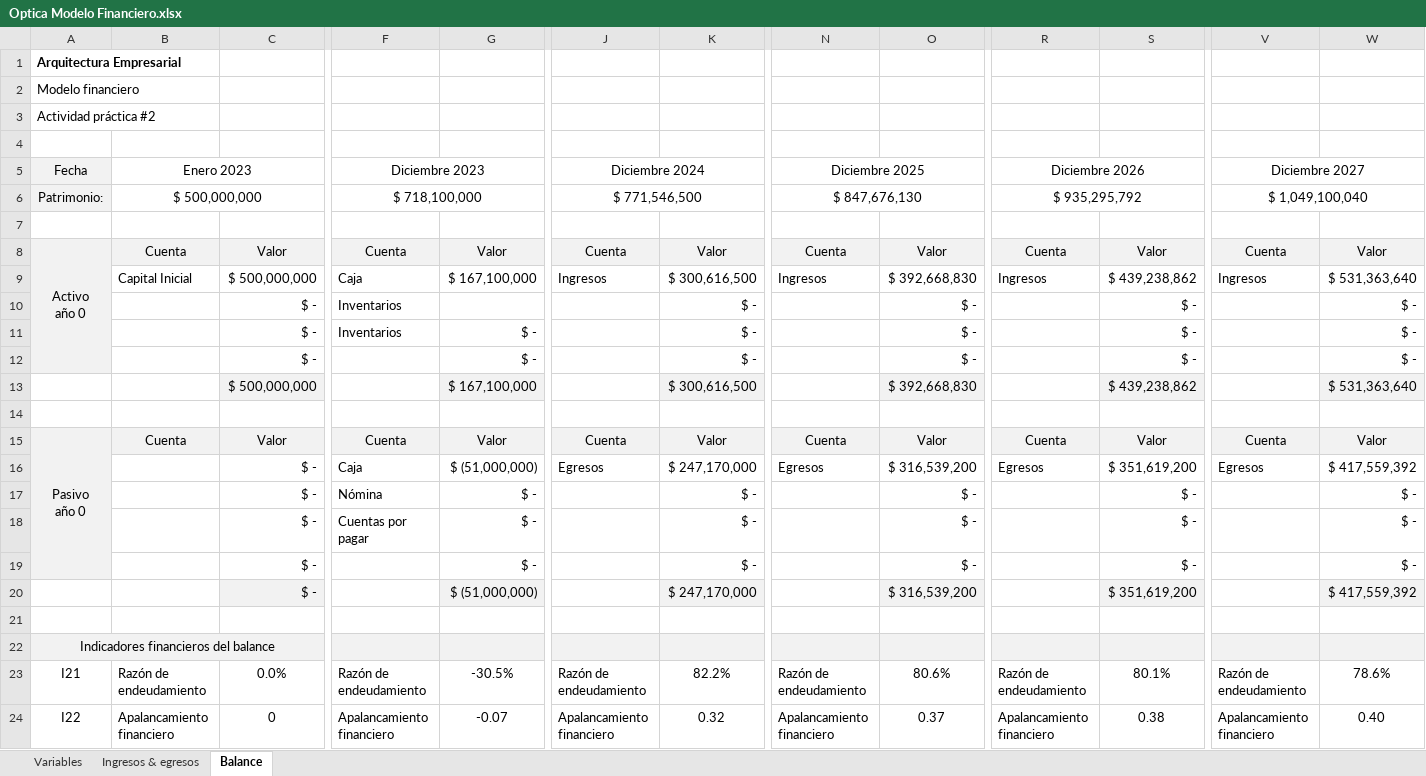
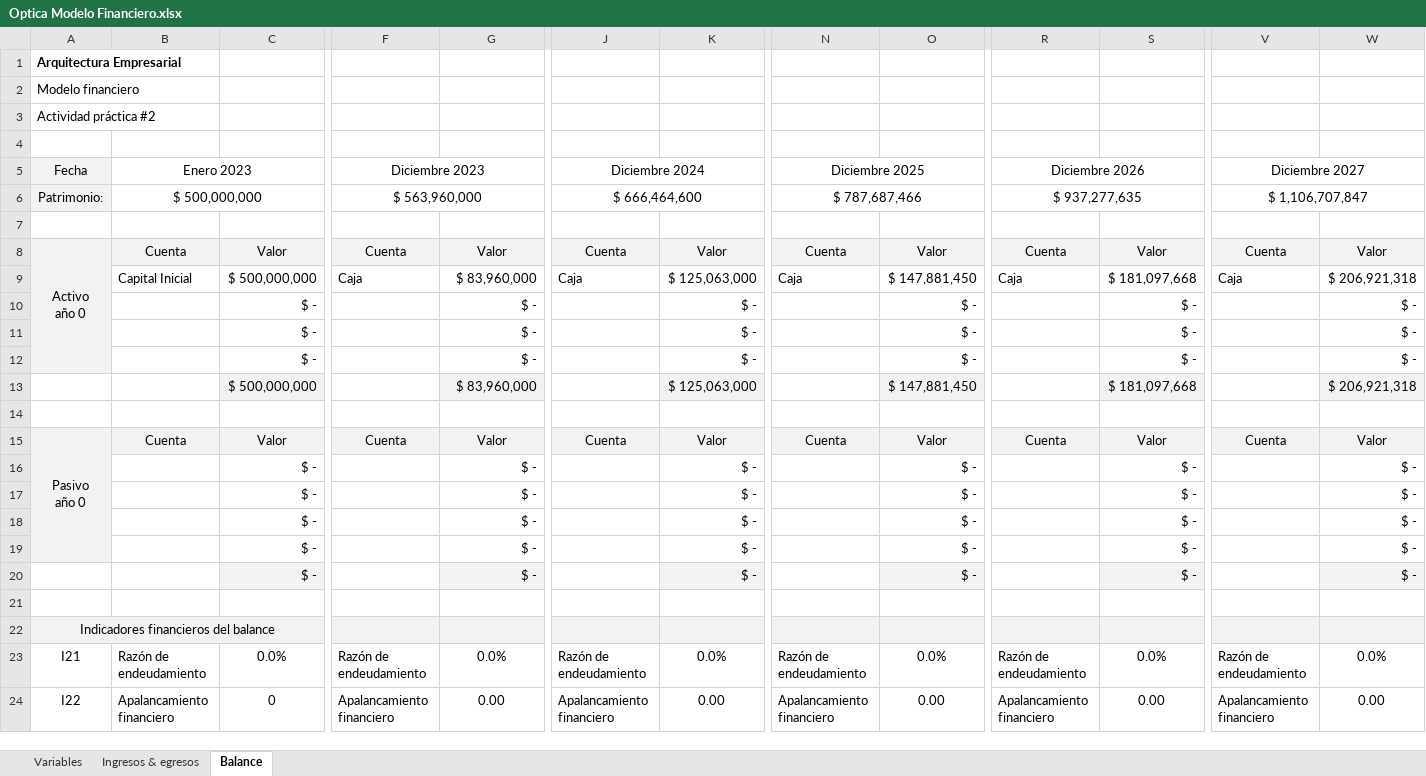
Before and after one commit to sergio-juandiego/arquiemp, an Excel workbook: HT-5/Optica Modelo Financiero.xlsx, sheet Balance, drawn as a sheet; only a part is shown, gaps mark what is left out; values as stored, in another font and other column widths than the file's, no borders; removed rows and columns are numbered as before the commit, all else as after; rows hold the shown columns only; the diff covers the shown part only; the diff names each change by its address in the sheet, - before the commit and + after, or states it on an @@ line.

```diff
--- a/HT-5/Optica Modelo Financiero.xlsx (sheet Balance)
+++ b/HT-5/Optica Modelo Financiero.xlsx (sheet Balance)
-F6: $ 718,100,000
+F6: $ 563,960,000
-J6: $ 771,546,500
+J6: $ 666,464,600
-N6: $ 847,676,130
+N6: $ 787,687,466
-R6: $ 935,295,792
+R6: $ 937,277,635
-V6: $ 1,049,100,040
+V6: $ 1,106,707,847
-row 9:  | Capital Inicial | $ 500,000,000 | Caja | $ 167,100,000 | Ingresos | $ 300,616,500 | Ingresos | $ 392,668,830 | Ingresos | $ 439,238,862 | Ingresos | $ 531,363,640
-row 10:  |  | $ - | Inventarios |  |  | $ - |  | $ - |  | $ - |  | $ -
-row 11:  |  | $ - | Inventarios | $ - |  | $ - |  | $ - |  | $ - |  | $ -
+row 9:  | Capital Inicial | $ 500,000,000 | Caja | $ 83,960,000 | Caja | $ 125,063,000 | Caja | $ 147,881,450 | Caja | $ 181,097,668 | Caja | $ 206,921,318
-row 13:  |  | $ 500,000,000 |  | $ 167,100,000 |  | $ 300,616,500 |  | $ 392,668,830 |  | $ 439,238,862 |  | $ 531,363,640
+row 11:  |  | $ - |  | $ - |  | $ - |  | $ - |  | $ - |  | $ -
+row 12:  |  | $ - |  | $ - |  | $ - |  | $ - |  | $ - |  | $ -
+row 13:  |  | $ 500,000,000 |  | $ 83,960,000 |  | $ 125,063,000 |  | $ 147,881,450 |  | $ 181,097,668 |  | $ 206,921,318
-row 16:  |  | $ - | Caja | $ (51,000,000) | Egresos | $ 247,170,000 | Egresos | $ 316,539,200 | Egresos | $ 351,619,200 | Egresos | $ 417,559,392
-row 17:  |  | $ - | Nómina | $ - |  | $ - |  | $ - |  | $ - |  | $ -
-row 18:  |  | $ - | Cuentas por pagar | $ - |  | $ - |  | $ - |  | $ - |  | $ -
-row 20:  |  | $ - |  | $ (51,000,000) |  | $ 247,170,000 |  | $ 316,539,200 |  | $ 351,619,200 |  | $ 417,559,392
+row 17:  |  | $ - |  | $ - |  | $ - |  | $ - |  | $ - |  | $ -
+row 18:  |  | $ - |  | $ - |  | $ - |  | $ - |  | $ - |  | $ -
+row 19:  |  | $ - |  | $ - |  | $ - |  | $ - |  | $ - |  | $ -
+row 20:  |  | $ - |  | $ - |  | $ - |  | $ - |  | $ - |  | $ -
-G23: -30.5%
+G23: 0.0%
-K23: 82.2%
+K23: 0.0%
-O23: 80.6%
+O23: 0.0%
-S23: 80.1%
+S23: 0.0%
-W23: 78.6%
+W23: 0.0%
-G24: -0.07
+G24: 0.00
-K24: 0.32
+K24: 0.00
-O24: 0.37
+O24: 0.00
-S24: 0.38
+S24: 0.00
-W24: 0.40
+W24: 0.00
```
Also changed, not shown: 10 edited cells elsewhere in this sheet, sheet Ingresos & egresos, sheet Variables, formulas that keep their value, 3 other files.
